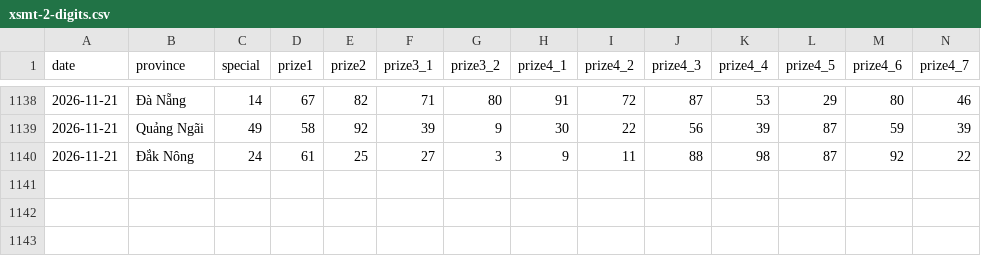
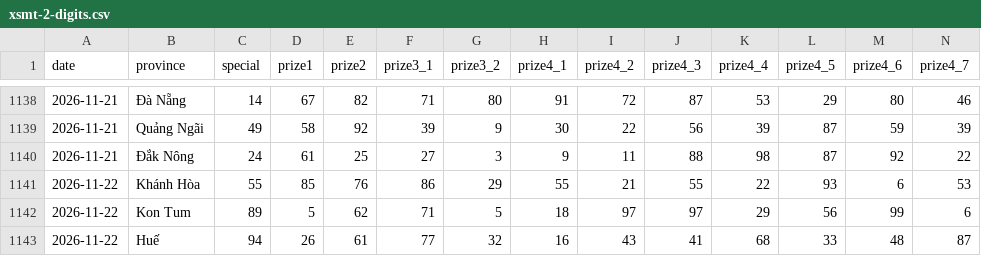
Before and after one commit to aloha123890/vietnam-lottery, a CSV file: data/xsmt-2-digits.csv, drawn as a sheet; only a part is shown, gaps mark what is left out; rows hold the shown columns only; the diff names each change by its address in the sheet, - before the commit and + after, or states it on an @@ line.

```diff
--- a/data/xsmt-2-digits.csv
+++ b/data/xsmt-2-digits.csv
+row 1141: 2026-11-22 | Khánh Hòa | 55 | 85 | 76 | 86 | 29 | 55 | 21 | 55 | 22 | 93 | 6 | 53
+row 1142: 2026-11-22 | Kon Tum | 89 | 5 | 62 | 71 | 5 | 18 | 97 | 97 | 29 | 56 | 99 | 6
+row 1143: 2026-11-22 | Huế | 94 | 26 | 61 | 77 | 32 | 16 | 43 | 41 | 68 | 33 | 48 | 87
```
Also changed, not shown: data/xsmt-sparse.csv, data/xsmt.csv, 8 other files.
